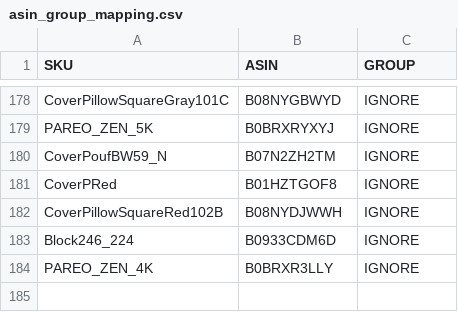
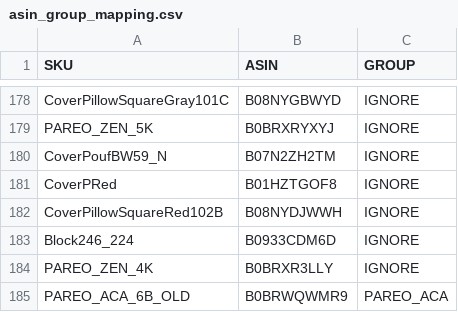
Before and after one commit to mandalalifeart/mlfamzapp_GCLOUD, a CSV file: asin_group_mapping.csv, drawn as a sheet; only a part is shown, gaps mark what is left out.

Commit message:
Register PAREO_ACA_6B's retired ASIN under PAREO_ACA so its historical orders are counted

```diff
--- a/asin_group_mapping.csv
+++ b/asin_group_mapping.csv
@@ -184 +184,2 @@ Block246_224,B0933CDM6D,IGNORE
 PAREO_ZEN_4K,B0BRXR3LLY,IGNORE
+PAREO_ACA_6B_OLD,B0BRWQWMR9,PAREO_ACA
```
